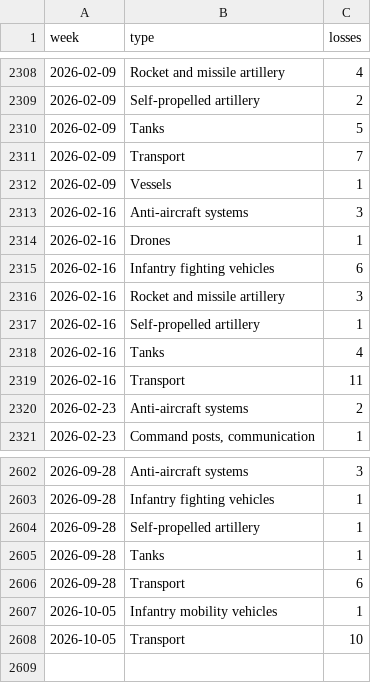
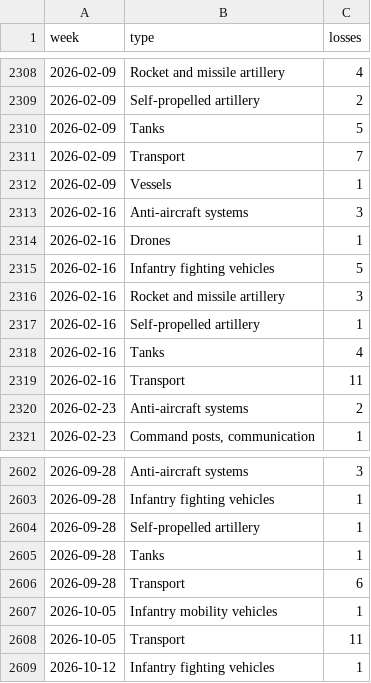
Before and after one commit to ondrejhalda/warspotting-dashboard, a CSV file: weekly_equipment_losses.csv, drawn as a sheet; only a part is shown, gaps mark what is left out.

```diff
--- a/weekly_equipment_losses.csv
+++ b/weekly_equipment_losses.csv
@@ -2314,3 +2314,3 @@ week,type,losses
 2026-02-16,Drones,1
-2026-02-16,Infantry fighting vehicles,6
+2026-02-16,Infantry fighting vehicles,5
 2026-02-16,Rocket and missile artillery,3
@@ -2607,2 +2607,3 @@ week,type,losses
 2026-10-05,Infantry mobility vehicles,1
-2026-10-05,Transport,10
+2026-10-05,Transport,11
+2026-10-12,Infantry fighting vehicles,1
```
Also changed, not shown: weekly_losses.csv, 4 other files.
